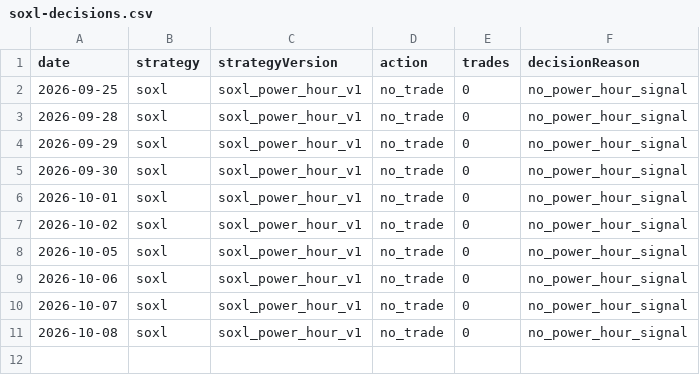
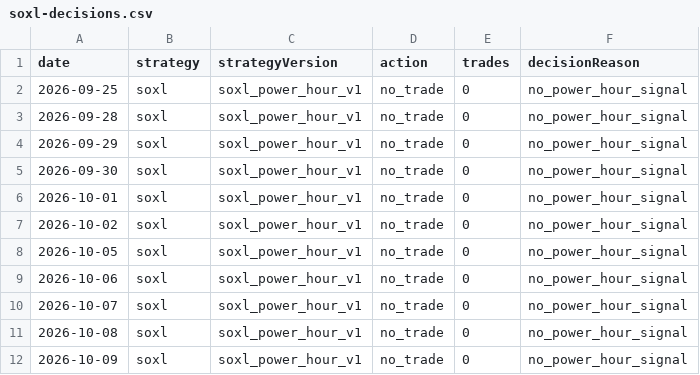
Before and after one commit to jkdevjob/jkquant, a CSV file: data/daily1-shadow/soxl-decisions.csv, drawn as a sheet.

```diff
--- a/data/daily1-shadow/soxl-decisions.csv
+++ b/data/daily1-shadow/soxl-decisions.csv
@@ -11 +11,2 @@ date,strategy,strategyVersion,action,trades,decisionReason
 2026-10-08,soxl,soxl_power_hour_v1,no_trade,0,no_power_hour_signal
+2026-10-09,soxl,soxl_power_hour_v1,no_trade,0,no_power_hour_signal
```
Also changed, not shown: data/daily1-shadow/crypto-decisions.csv, 1 other file.
